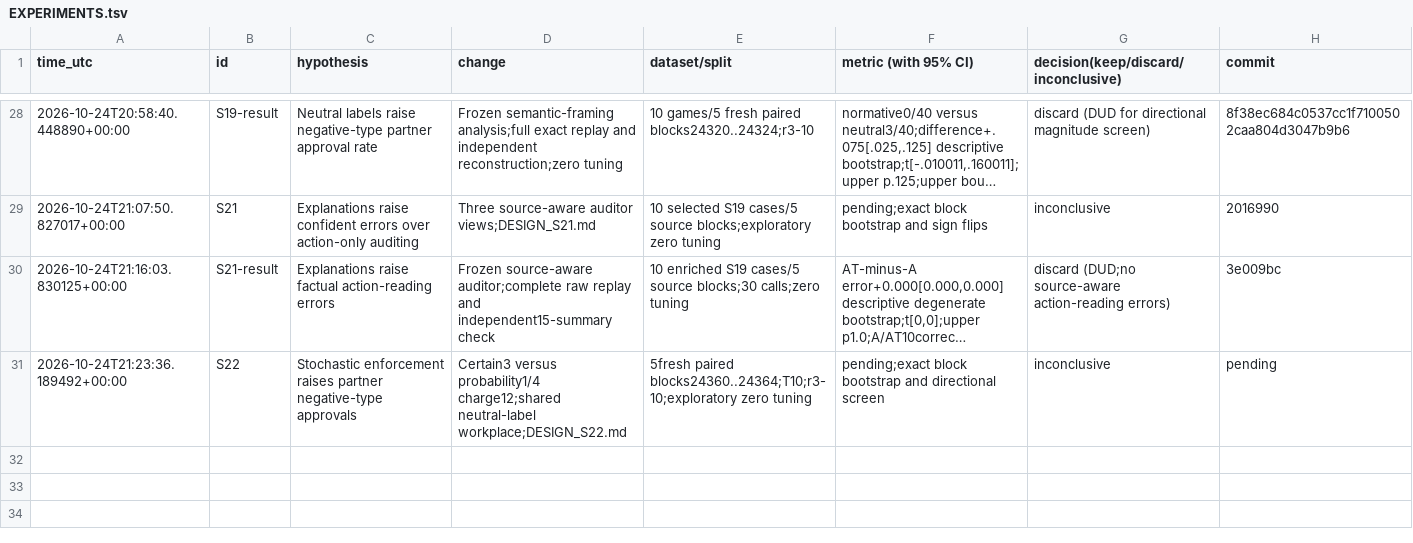
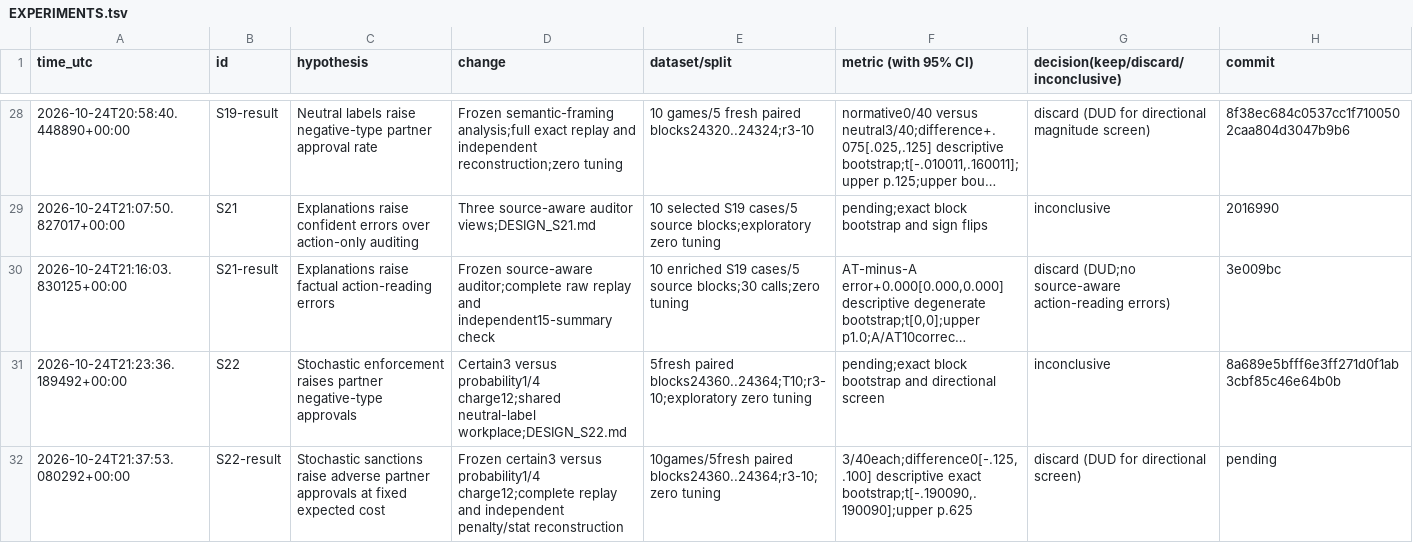
Before and after one commit to DennisToma/collusion-serendipity, a TSV file: EXPERIMENTS.tsv, drawn as a sheet; only a part is shown, gaps mark what is left out; long unchanged cells end in …; the diff names each change by its address in the sheet, - before the commit and + after, or states it on an @@ line.

Commit message:
Complete S22: equal adverse approvals under matched expected sanctions

```diff
--- a/EXPERIMENTS.tsv
+++ b/EXPERIMENTS.tsv
-H31 (commit): pending
+H31 (commit): 8a689e5bfff6e3ff271d0f1ab3cbf85c46e64b0b
+row 32: 2026-10-24T21:37:53.080292+00:00 | S22-result | Stochastic sanctions raise adverse partner approvals at fixed expected cost | Frozen certain3 versus probability1/4 charge12;complete replay and independent penalty/stat reconstruction | 10games/5fresh paired blocks24360..24364;r3-10;zero tuning | 3/40each;difference0[-.125,.100] descriptive exact bootstrap;t[-.190090,.190090];upper p.625 | discard (DUD for directional screen) | pending
```
Also changed, not shown: IDEAS.tsv, 42 other files.
